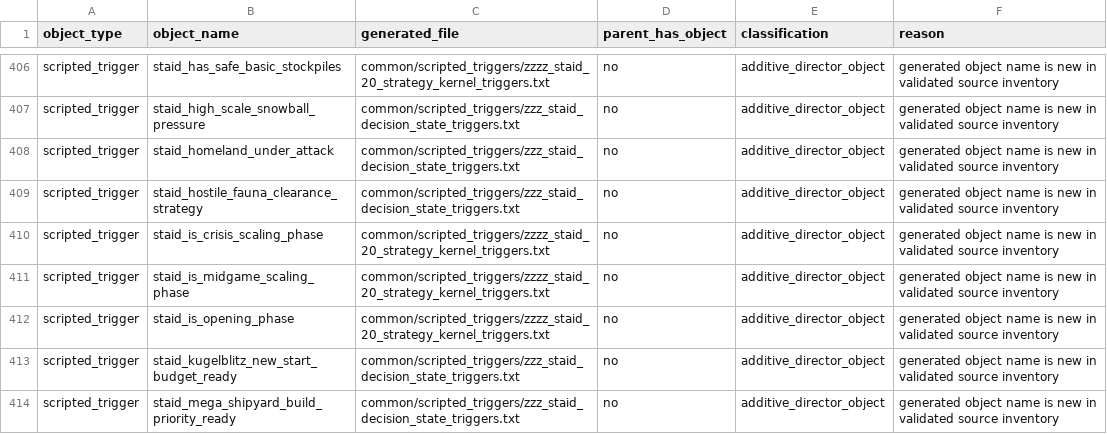
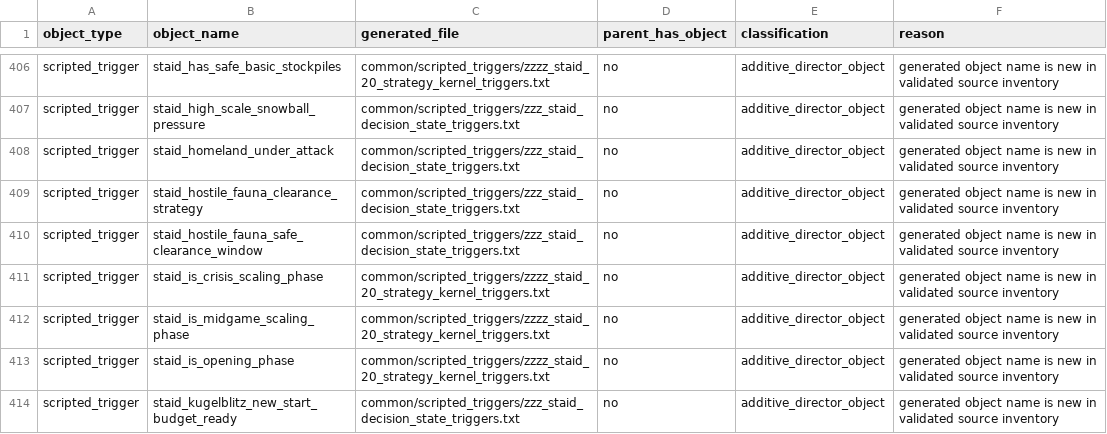
Before and after one commit to rk-gamemods/Stellaris-StellarAIDirector, a CSV file: research/stellar-ai/stellar-ai-director-generated-conflicts-2026-07-04.csv, drawn as a sheet; only a part is shown, gaps mark what is left out; the shorter side is filled out with more unchanged rows.

```diff
--- a/research/stellar-ai/stellar-ai-director-generated-conflicts-2026-07-04.csv
+++ b/research/stellar-ai/stellar-ai-director-generated-conflicts-2026-07-04.csv
@@ -409,2 +409,3 @@ scripted_trigger,staid_homeland_under_attack,common/scripted_triggers/zzz_staid_
 scripted_trigger,staid_hostile_fauna_clearance_strategy,common/scripted_triggers/zzz_staid_decision_state_triggers.txt,no,additive_director_object,generated object name is new in validated source inventory
+scripted_trigger,staid_hostile_fauna_safe_clearance_window,common/scripted_triggers/zzz_staid_decision_state_triggers.txt,no,additive_director_object,generated object name is new in validated source inventory
 scripted_trigger,staid_is_crisis_scaling_phase,common/scripted_triggers/zzzz_staid_20_strategy_kernel_triggers.txt,no,additive_director_object,generated object name is new in validated source inventory
```
Also changed, not shown: research/stellar-ai/stellar-ai-director-generated-file-audit-2026-07-04.csv, research/stellar-ai/stellar-ai-director-generated-reference-audit-2026-07-04.csv, 7 other files.
